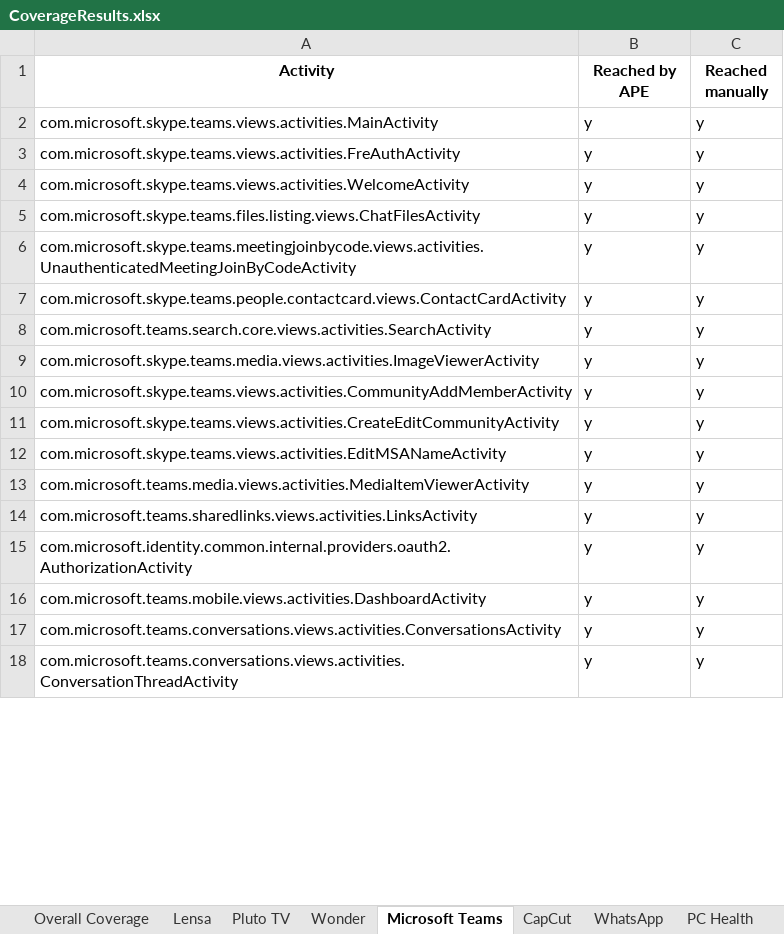
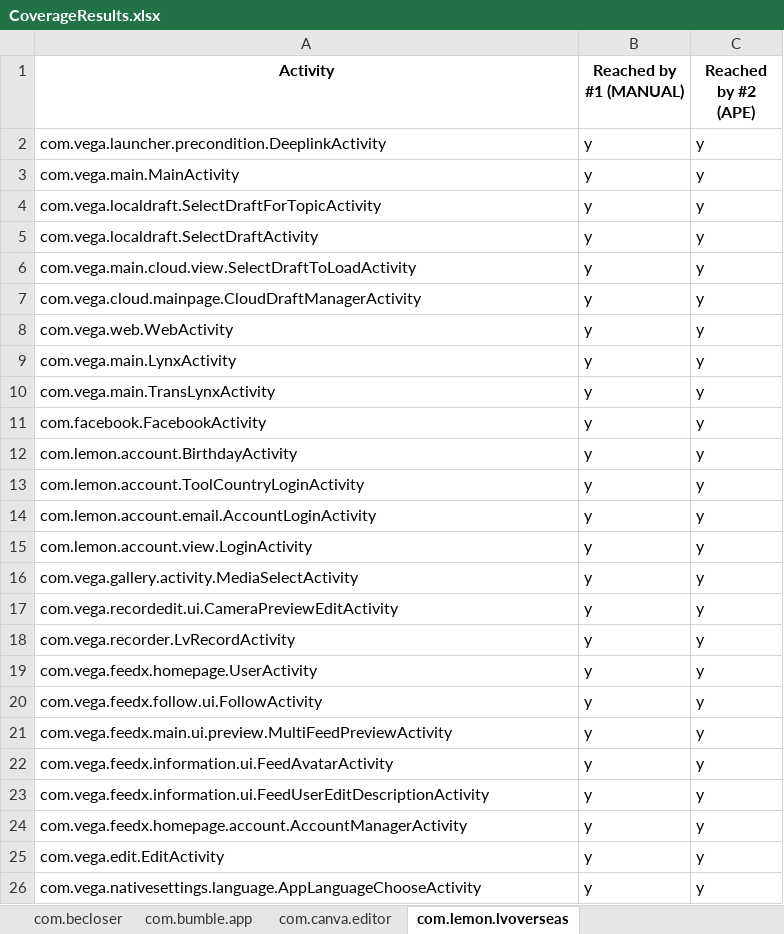
Before and after one commit to anon-self/anon-self.github.io, an Excel workbook: assets/data/CoverageResults.xlsx, sheet com.lemon.lvoverseas, drawn as a sheet; only a part is shown; values as stored, in another font and other column widths than the file's, no borders; addresses are those after the commit; the diff covers the shown part only; the diff names each change by its address in the sheet, - before the commit and + after, or states it on an @@ line.

```diff
--- a/assets/data/CoverageResults.xlsx (sheet com.lemon.lvoverseas)
+++ b/assets/data/CoverageResults.xlsx (sheet com.lemon.lvoverseas)
-sheet tab: Lensa
+sheet tab: com.bumble.app
-sheet tab: Microsoft Teams
+sheet tab: com.lemon.lvoverseas
-B1: Reached by APE
+B1: Reached by #1 (MANUAL)
-C1: Reached manually
+C1: Reached by #2 (APE)
-A2 (Activity): com.microsoft.skype.teams.views.activities.MainActivity
+A2 (Activity): com.vega.launcher.precondition.DeeplinkActivity
+row 3: com.vega.main.MainActivity | y | y
-A4 (Activity): com.microsoft.skype.teams.views.activities.FreAuthActivity
+A4 (Activity): com.vega.localdraft.SelectDraftForTopicActivity
+row 5: com.vega.localdraft.SelectDraftActivity | y | y
-A6 (Activity): com.microsoft.skype.teams.views.activities.WelcomeActivity
+A6 (Activity): com.vega.main.cloud.view.SelectDraftToLoadActivity
-A7 (Activity): com.microsoft.skype.teams.files.listing.views.ChatFilesActivity
+A7 (Activity): com.vega.cloud.mainpage.CloudDraftManagerActivity
+row 8: com.vega.web.WebActivity | y | y
+row 9: com.vega.main.LynxActivity | y | y
+row 10: com.vega.main.TransLynxActivity | y | y
+row 11: com.facebook.FacebookActivity | y | y
-A12 (Activity): com.microsoft.skype.teams.meetingjoinbycode.views.activities.UnauthenticatedMeetingJoinByCodeActivity
+A12 (Activity): com.lemon.account.BirthdayActivity
+row 13: com.lemon.account.ToolCountryLoginActivity | y | y
-A14 (Activity): com.microsoft.skype.teams.people.contactcard.views.ContactCardActivity
+A14 (Activity): com.lemon.account.email.AccountLoginActivity
-A15 (Activity): com.microsoft.teams.search.core.views.activities.SearchActivity
+A15 (Activity): com.lemon.account.view.LoginActivity
-A16 (Activity): com.microsoft.skype.teams.media.views.activities.ImageViewerActivity
+A16 (Activity): com.vega.gallery.activity.MediaSelectActivity
-A17 (Activity): com.microsoft.skype.teams.views.activities.CommunityAddMemberActivity
+A17 (Activity): com.vega.recordedit.ui.CameraPreviewEditActivity
-A18 (Activity): com.microsoft.skype.teams.views.activities.CreateEditCommunityActivity
+A18 (Activity): com.vega.recorder.LvRecordActivity
-A19 (Activity): com.microsoft.skype.teams.views.activities.EditMSANameActivity
+A19 (Activity): com.vega.feedx.homepage.UserActivity
+row 20: com.vega.feedx.follow.ui.FollowActivity | y | y
-A21 (Activity): com.microsoft.teams.media.views.activities.MediaItemViewerActivity
+A21 (Activity): com.vega.feedx.main.ui.preview.MultiFeedPreviewActivity
-A22 (Activity): com.microsoft.teams.sharedlinks.views.activities.LinksActivity
+A22 (Activity): com.vega.feedx.information.ui.FeedAvatarActivity
-A23 (Activity): com.microsoft.identity.common.internal.providers.oauth2.AuthorizationActivity
+A23 (Activity): com.vega.feedx.information.ui.FeedUserEditDescriptionActivity
-A24 (Activity): com.microsoft.teams.mobile.views.activities.DashboardActivity
+A24 (Activity): com.vega.feedx.homepage.account.AccountManagerActivity
-A25 (Activity): com.microsoft.teams.conversations.views.activities.ConversationsActivity
+A25 (Activity): com.vega.edit.EditActivity
-A26 (Activity): com.microsoft.teams.conversations.views.activities.ConversationThreadActivity
+A26 (Activity): com.vega.nativesettings.language.AppLanguageChooseActivity
```
Also changed, not shown: other rows of this sheet, sheet com.microsoft.teams, sheet Overall Coverage, sheet com.mcdonalds.superapp, sheet com.amazon.avod.thirdpartyclien, sheet com.bumble.app, sheet com.becloser, 14 more sheets, other sheet tabs, formulas that keep their value, 9 other files.
